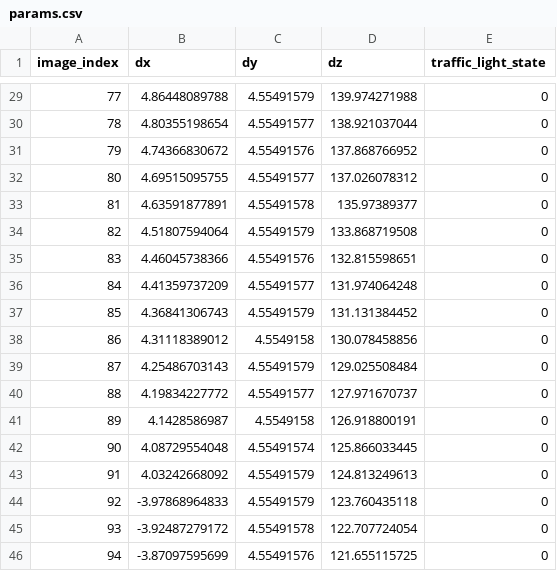
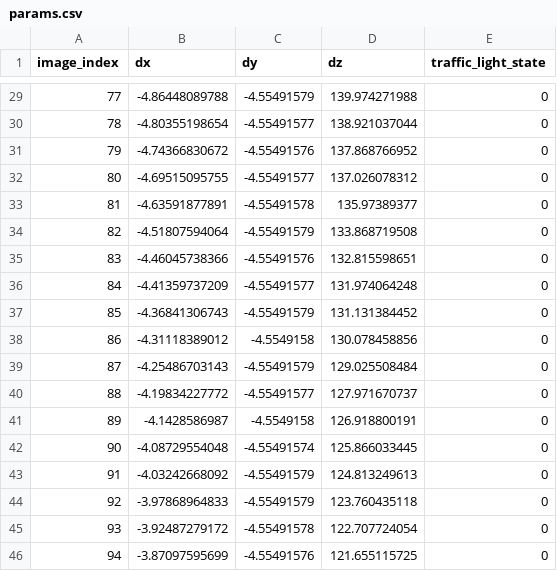
Before and after one commit to bastikluge/CarND-Capstone, a CSV file: ros/src/tl_detector/traffic_light_images/params.csv, drawn as a sheet; only a part is shown, gaps mark what is left out; the diff covers the shown part only.

```diff
--- a/ros/src/tl_detector/traffic_light_images/params.csv
+++ b/ros/src/tl_detector/traffic_light_images/params.csv
@@ -29,18 +29,18 @@ image_index, dx, dy, dz, traffic_light_state
-77,4.86448089788,4.55491579,139.974271988,0
-78,4.80355198654,4.55491577,138.921037044,0
-79,4.74366830672,4.55491576,137.868766952,0
-80,4.69515095755,4.55491577,137.026078312,0
-81,4.63591877891,4.55491578,135.97389377,0
-82,4.51807594064,4.55491579,133.868719508,0
-83,4.46045738366,4.55491576,132.815598651,0
-84,4.41359737209,4.55491577,131.974064248,0
-85,4.36841306743,4.55491579,131.131384452,0
-86,4.31118389012,4.5549158,130.078458856,0
-87,4.25486703143,4.55491579,129.025508484,0
-88,4.19834227772,4.55491577,127.971670737,0
-89,4.1428586987,4.5549158,126.918800191,0
-90,4.08729554048,4.55491574,125.866033445,0
-91,4.03242668092,4.55491579,124.813249613,0
-92,-3.97868964833,4.55491579,123.760435118,0
-93,-3.92487279172,4.55491578,122.707724054,0
-94,-3.87097595699,4.55491576,121.655115725,0
+77,-4.86448089788,-4.55491579,139.974271988,0
+78,-4.80355198654,-4.55491577,138.921037044,0
+79,-4.74366830672,-4.55491576,137.868766952,0
+80,-4.69515095755,-4.55491577,137.026078312,0
+81,-4.63591877891,-4.55491578,135.97389377,0
+82,-4.51807594064,-4.55491579,133.868719508,0
+83,-4.46045738366,-4.55491576,132.815598651,0
+84,-4.41359737209,-4.55491577,131.974064248,0
+85,-4.36841306743,-4.55491579,131.131384452,0
+86,-4.31118389012,-4.5549158,130.078458856,0
+87,-4.25486703143,-4.55491579,129.025508484,0
+88,-4.19834227772,-4.55491577,127.971670737,0
+89,-4.1428586987,-4.5549158,126.918800191,0
+90,-4.08729554048,-4.55491574,125.866033445,0
+91,-4.03242668092,-4.55491579,124.813249613,0
+92,-3.97868964833,-4.55491579,123.760435118,0
+93,-3.92487279172,-4.55491578,122.707724054,0
+94,-3.87097595699,-4.55491576,121.655115725,0
```
Also changed, not shown: 131 edited cells elsewhere in this file, 2 other files.
